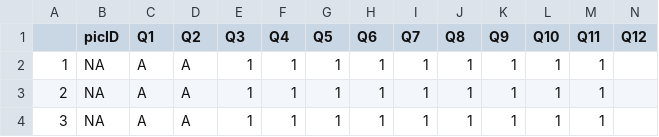
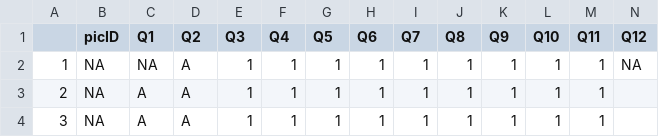
Before and after one commit to chingyu-lin/shudi-image-evaluation, a CSV file: ImageLabelling/survey_NA_NA_NA.csv, drawn as a sheet.

```diff
--- a/ImageLabelling/survey_NA_NA_NA.csv
+++ b/ImageLabelling/survey_NA_NA_NA.csv
@@ -1,3 +1,3 @@
 "","picID","Q1","Q2","Q3","Q4","Q5","Q6","Q7","Q8","Q9","Q10","Q11","Q12"
-"1",NA,"A","A","1","1","1","1","1","1","1","1","1",""
+"1",NA,NA,"A","1","1","1","1","1","1","1","1","1",NA
 "2",NA,"A","A","1","1","1","1","1","1","1","1","1",""
```
Also changed, not shown: 2 other files.
